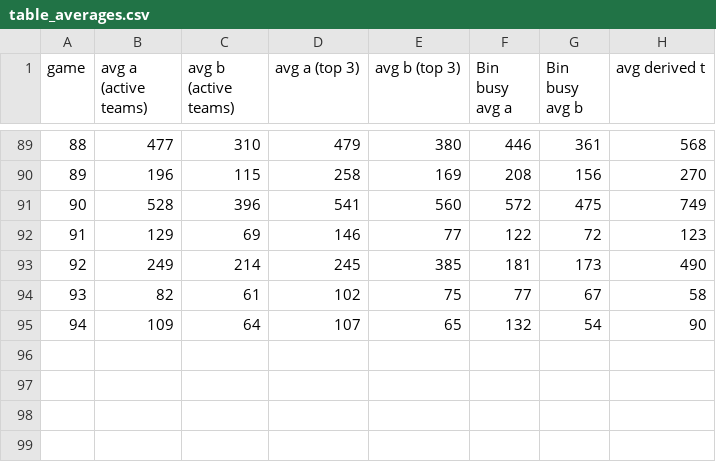
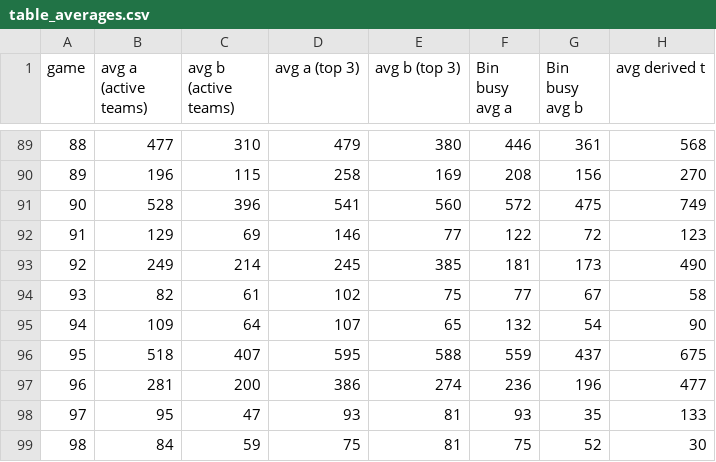
Before and after one commit to eixfachZabii/WireClaim, a CSV file: case_analysis/data/table_averages.csv, drawn as a sheet; only a part is shown, gaps mark what is left out.

```diff
--- a/case_analysis/data/table_averages.csv
+++ b/case_analysis/data/table_averages.csv
@@ -95 +95,5 @@ game,avg a (active teams),avg b (active teams),avg a (top 3),avg b (top 3),Bin b
 94,109,64,107,65,132,54,90
+95,518,407,595,588,559,437,675
+96,281,200,386,274,236,196,477
+97,95,47,93,81,93,35,133
+98,84,59,75,81,75,52,30
```
Also changed, not shown: case_analysis/data/balance.csv, case_analysis/data/binbusy_money.csv, 52 other files.
